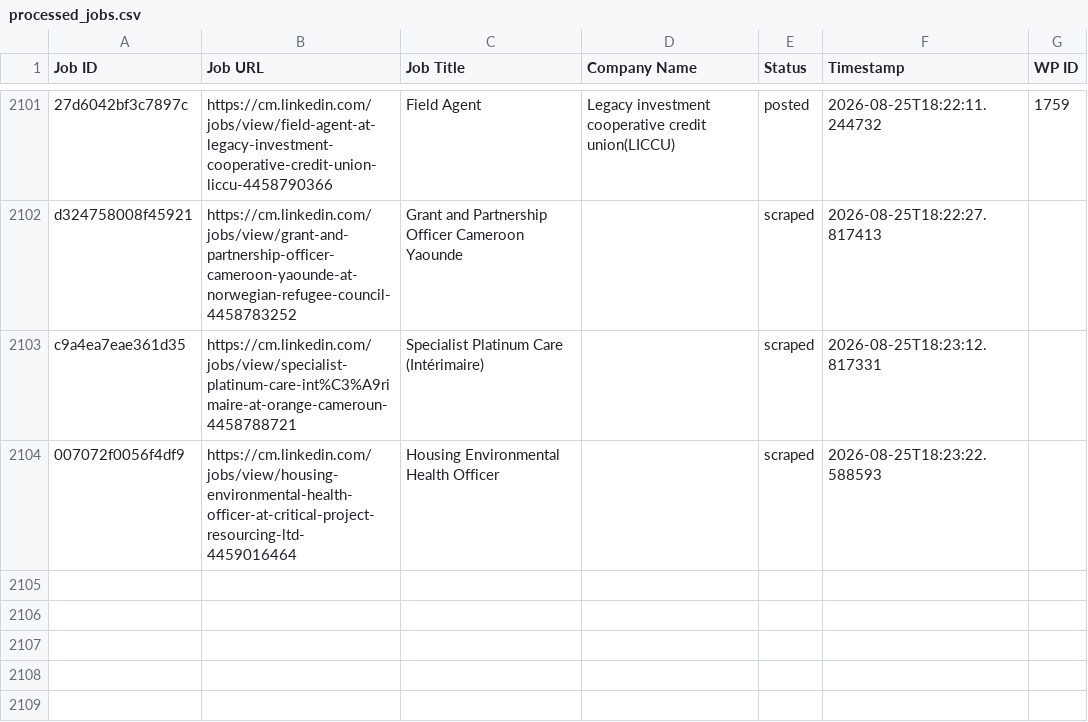
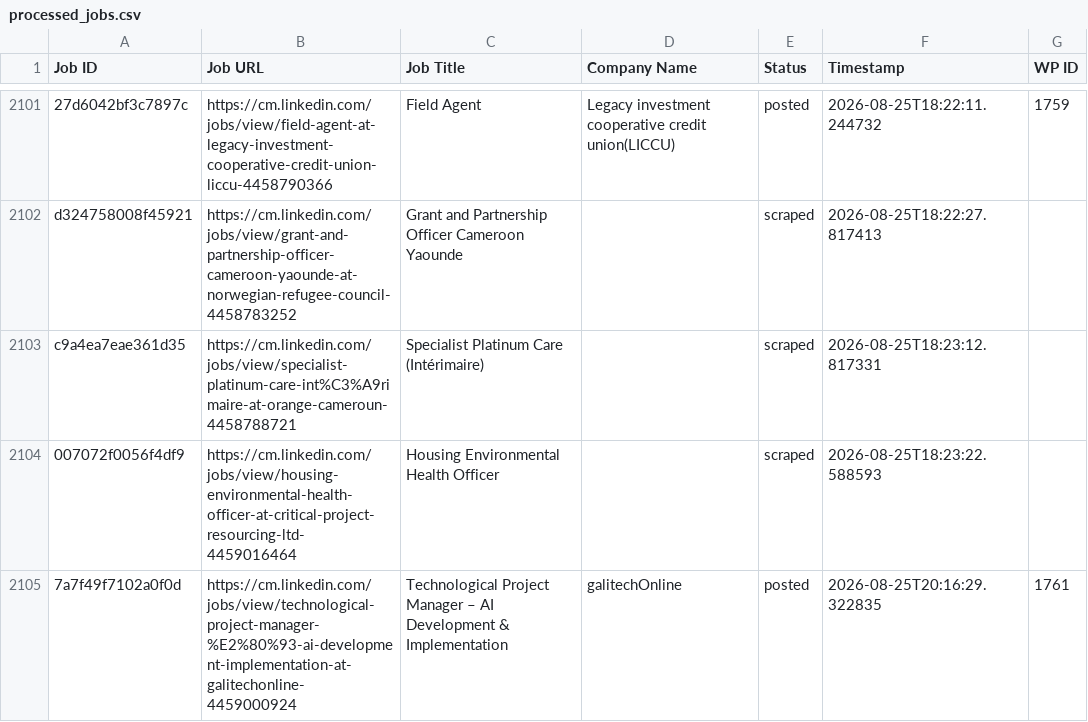
Before and after one commit to innovationinc2000/cm, a CSV file: processed_jobs.csv, drawn as a sheet; only a part is shown, gaps mark what is left out; the diff names each change by its address in the sheet, - before the commit and + after, or states it on an @@ line.

```diff
--- a/processed_jobs.csv
+++ b/processed_jobs.csv
+row 2105: 7a7f49f7102a0f0d | https://cm.linkedin.com/jobs/view/technological-project-manager-%E2%80%93-ai-development-implementation-at-galitechonline-4459000924 | Technological Project Manager – AI Development & Implementation | galitechOnline | posted | 2026-08-25T20:16:29.322835 | 1761
```
